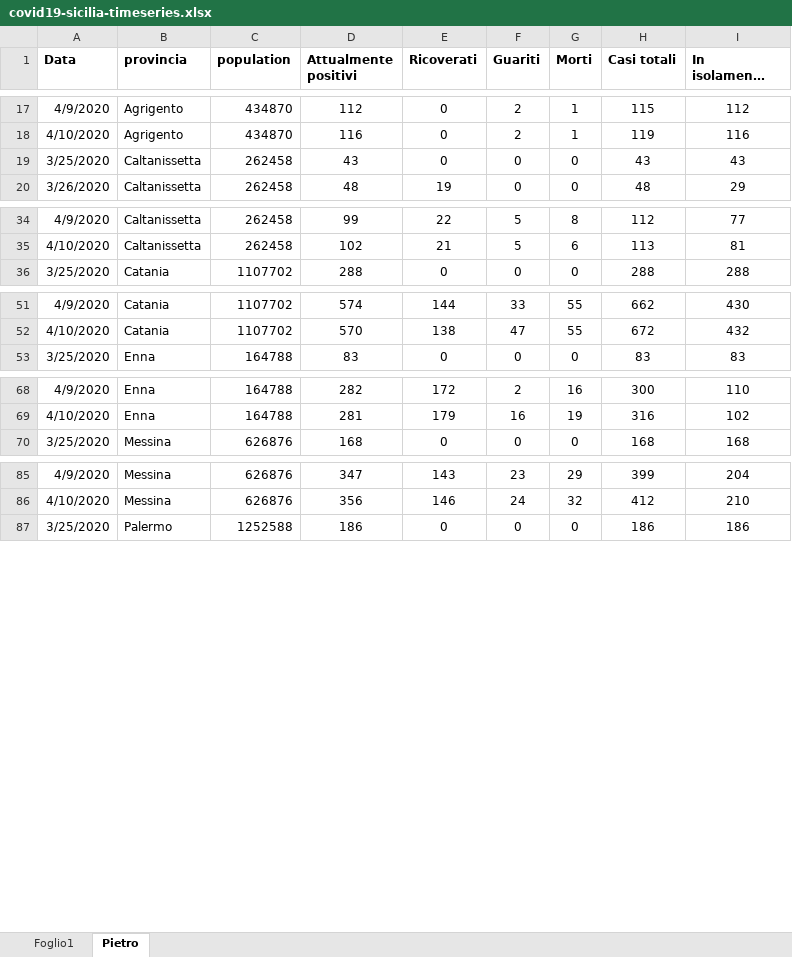
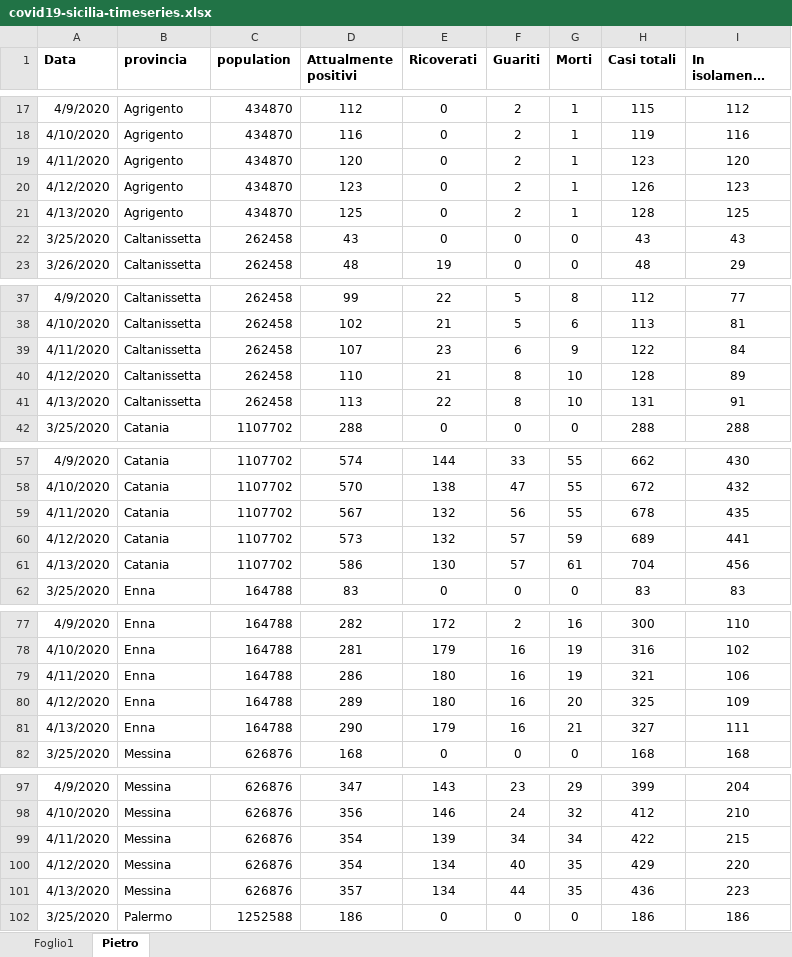
Before and after one commit to pietrodigangi/COVID19-Monitor, an Excel workbook: sicilia/covid19-sicilia-timeseries.xlsx, sheet Pietro, drawn as a sheet; only a part is shown, gaps mark what is left out; long unchanged cells end in …; values as stored, in another font and other column widths than the file's, no borders; the diff covers the shown part only; the diff names each change by its address in the sheet, - before the commit and + after, or states it on an @@ line.

```diff
--- a/sicilia/covid19-sicilia-timeseries.xlsx (sheet Pietro)
+++ b/sicilia/covid19-sicilia-timeseries.xlsx (sheet Pietro)
+row 19: 4/11/2020 | Agrigento | 434870 | 120 | 0 | 2 | 1 | 123 | 120
+row 20: 4/12/2020 | Agrigento | 434870 | 123 | 0 | 2 | 1 | 126 | 123
+row 21: 4/13/2020 | Agrigento | 434870 | 125 | 0 | 2 | 1 | 128 | 125
+row 39: 4/11/2020 | Caltanissetta | 262458 | 107 | 23 | 6 | 9 | 122 | 84
+row 40: 4/12/2020 | Caltanissetta | 262458 | 110 | 21 | 8 | 10 | 128 | 89
+row 41: 4/13/2020 | Caltanissetta | 262458 | 113 | 22 | 8 | 10 | 131 | 91
+row 59: 4/11/2020 | Catania | 1107702 | 567 | 132 | 56 | 55 | 678 | 435
+row 60: 4/12/2020 | Catania | 1107702 | 573 | 132 | 57 | 59 | 689 | 441
+row 61: 4/13/2020 | Catania | 1107702 | 586 | 130 | 57 | 61 | 704 | 456
+row 79: 4/11/2020 | Enna | 164788 | 286 | 180 | 16 | 19 | 321 | 106
+row 80: 4/12/2020 | Enna | 164788 | 289 | 180 | 16 | 20 | 325 | 109
+row 81: 4/13/2020 | Enna | 164788 | 290 | 179 | 16 | 21 | 327 | 111
+row 99: 4/11/2020 | Messina | 626876 | 354 | 139 | 34 | 34 | 422 | 215
+row 100: 4/12/2020 | Messina | 626876 | 354 | 134 | 40 | 35 | 429 | 220
+row 101: 4/13/2020 | Messina | 626876 | 357 | 134 | 44 | 35 | 436 | 223
```
Also changed, not shown: 12 added rows elsewhere in this sheet, formulas that keep their value, 18 other files.
